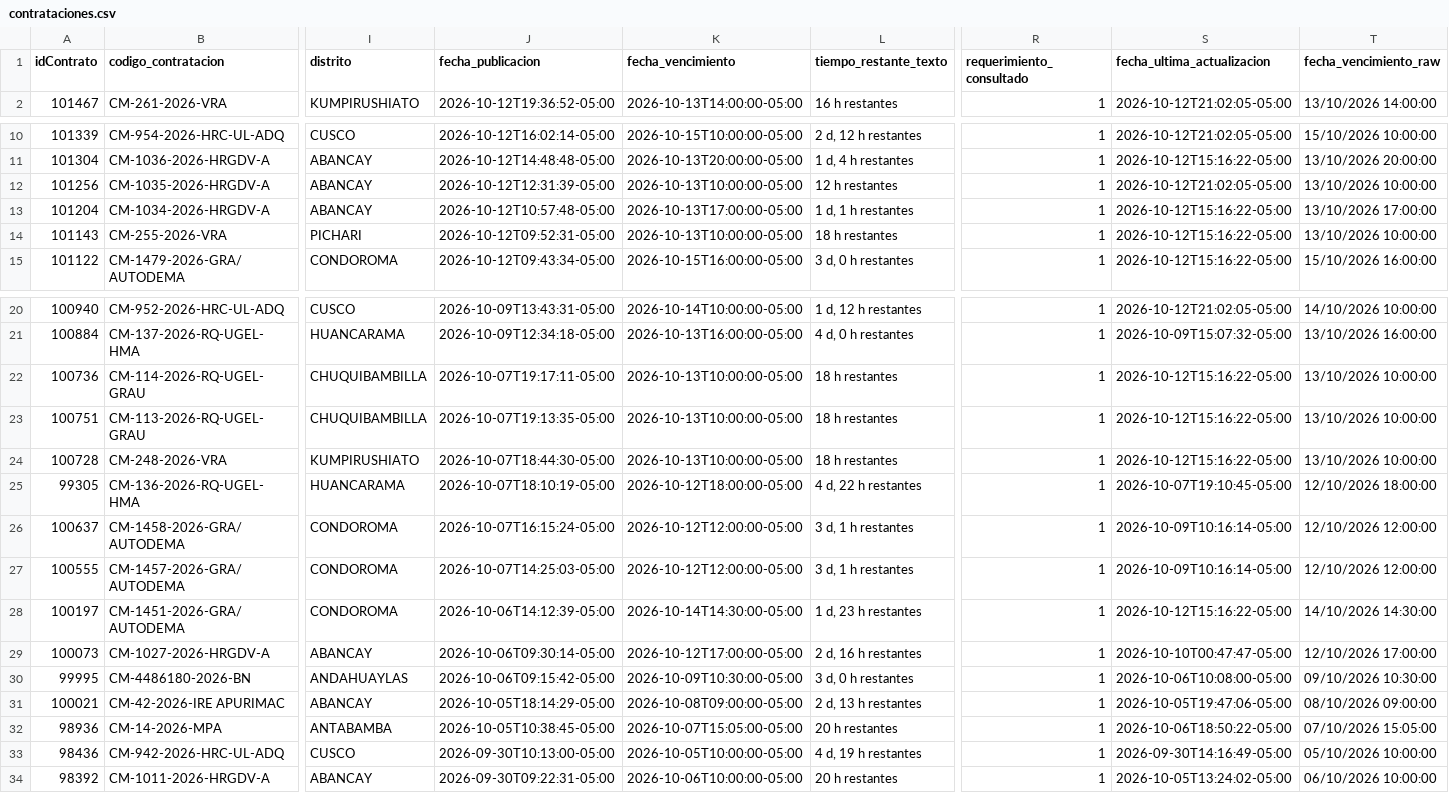
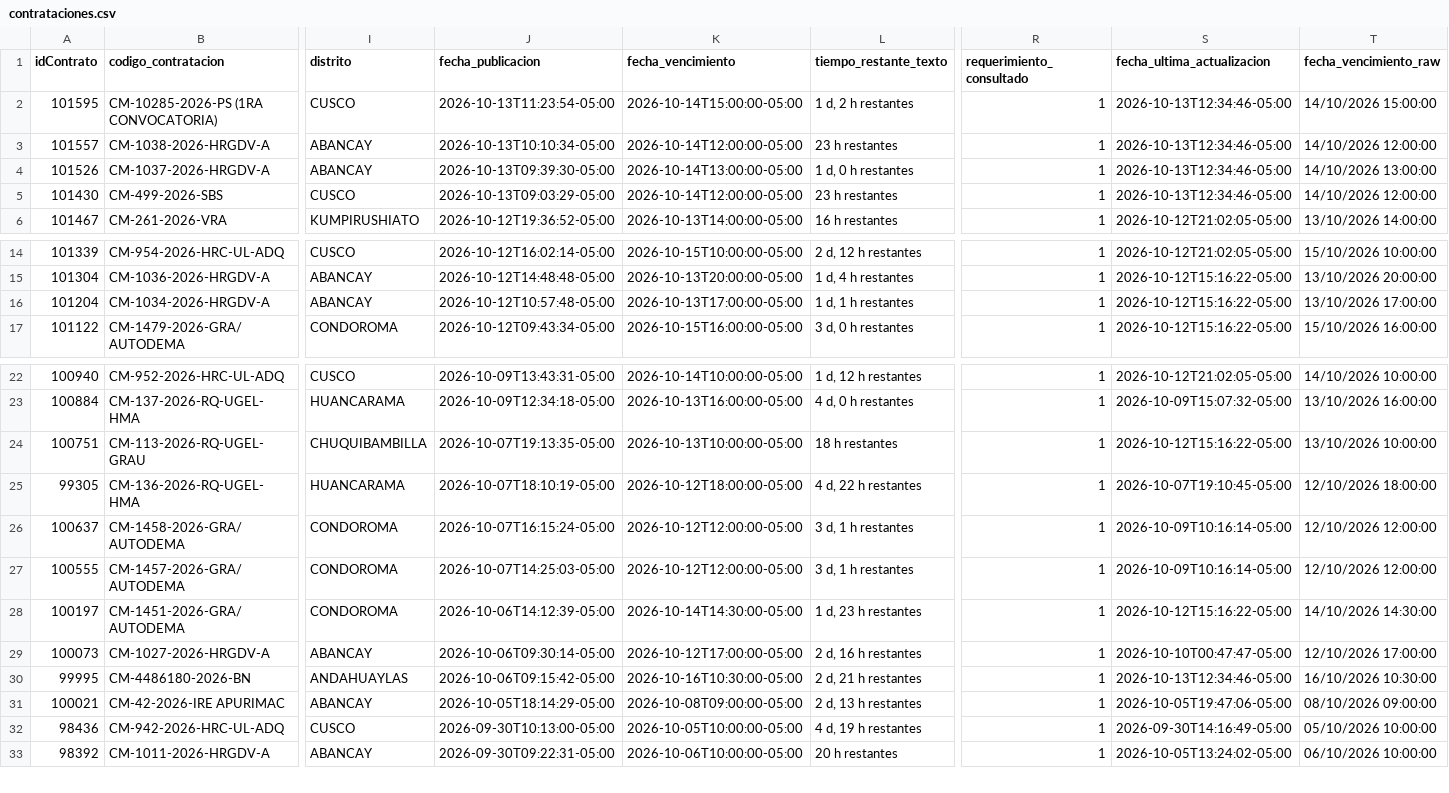
Before and after one commit to Natgato/monitor-seace-cusco, a CSV file: data/contrataciones.csv, drawn as a sheet; only a part is shown, gaps mark what is left out; removed rows and columns are numbered as before the commit, all else as after; rows hold the shown columns only; the diff names each change by its address in the sheet, - before the commit and + after, or states it on an @@ line.

```diff
--- a/data/contrataciones.csv
+++ b/data/contrataciones.csv
+row 2: 101595 | CM-10285-2026-PS (1RA CONVOCATORIA) | CUSCO | 2026-10-13T11:23:54-05:00 | 2026-10-14T15:00:00-05:00 | 1 d, 2 h restantes | 1 | 2026-10-13T12:34:46-05:00 | 14/10/2026 15:00:00
+row 3: 101557 | CM-1038-2026-HRGDV-A | ABANCAY | 2026-10-13T10:10:34-05:00 | 2026-10-14T12:00:00-05:00 | 23 h restantes | 1 | 2026-10-13T12:34:46-05:00 | 14/10/2026 12:00:00
+row 4: 101526 | CM-1037-2026-HRGDV-A | ABANCAY | 2026-10-13T09:39:30-05:00 | 2026-10-14T13:00:00-05:00 | 1 d, 0 h restantes | 1 | 2026-10-13T12:34:46-05:00 | 14/10/2026 13:00:00
+row 5: 101430 | CM-499-2026-SBS | CUSCO | 2026-10-13T09:03:29-05:00 | 2026-10-14T12:00:00-05:00 | 23 h restantes | 1 | 2026-10-13T12:34:46-05:00 | 14/10/2026 12:00:00
-row 12: 101256 | CM-1035-2026-HRGDV-A | ABANCAY | 2026-10-12T12:31:39-05:00 | 2026-10-13T10:00:00-05:00 | 12 h restantes | 1 | 2026-10-12T21:02:05-05:00 | 13/10/2026 10:00:00
-row 14: 101143 | CM-255-2026-VRA | PICHARI | 2026-10-12T09:52:31-05:00 | 2026-10-13T10:00:00-05:00 | 18 h restantes | 1 | 2026-10-12T15:16:22-05:00 | 13/10/2026 10:00:00
-row 22: 100736 | CM-114-2026-RQ-UGEL-GRAU | CHUQUIBAMBILLA | 2026-10-07T19:17:11-05:00 | 2026-10-13T10:00:00-05:00 | 18 h restantes | 1 | 2026-10-12T15:16:22-05:00 | 13/10/2026 10:00:00
-row 24: 100728 | CM-248-2026-VRA | KUMPIRUSHIATO | 2026-10-07T18:44:30-05:00 | 2026-10-13T10:00:00-05:00 | 18 h restantes | 1 | 2026-10-12T15:16:22-05:00 | 13/10/2026 10:00:00
-K30 (fecha_vencimiento): 2026-10-09T10:30:00-05:00
+K30 (fecha_vencimiento): 2026-10-16T10:30:00-05:00
-L30 (tiempo_restante_texto): 3 d, 0 h restantes
+L30 (tiempo_restante_texto): 2 d, 21 h restantes
-S30 (fecha_ultima_actualizacion): 2026-10-06T10:08:00-05:00
+S30 (fecha_ultima_actualizacion): 2026-10-13T12:34:46-05:00
-T30 (fecha_vencimiento_raw): 09/10/2026 10:30:00
+T30 (fecha_vencimiento_raw): 16/10/2026 10:30:00
-row 32: 98936 | CM-14-2026-MPA | ANTABAMBA | 2026-10-05T10:38:45-05:00 | 2026-10-07T15:05:00-05:00 | 20 h restantes | 1 | 2026-10-06T18:50:22-05:00 | 07/10/2026 15:05:00
```
Also changed, not shown: data/items.csv, 1 other file.
